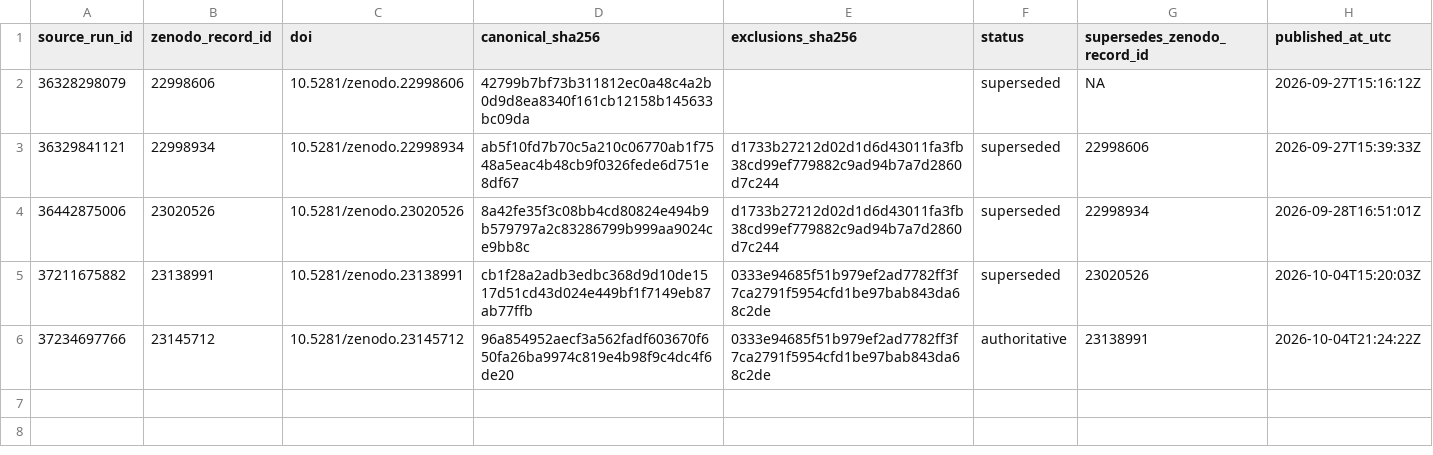
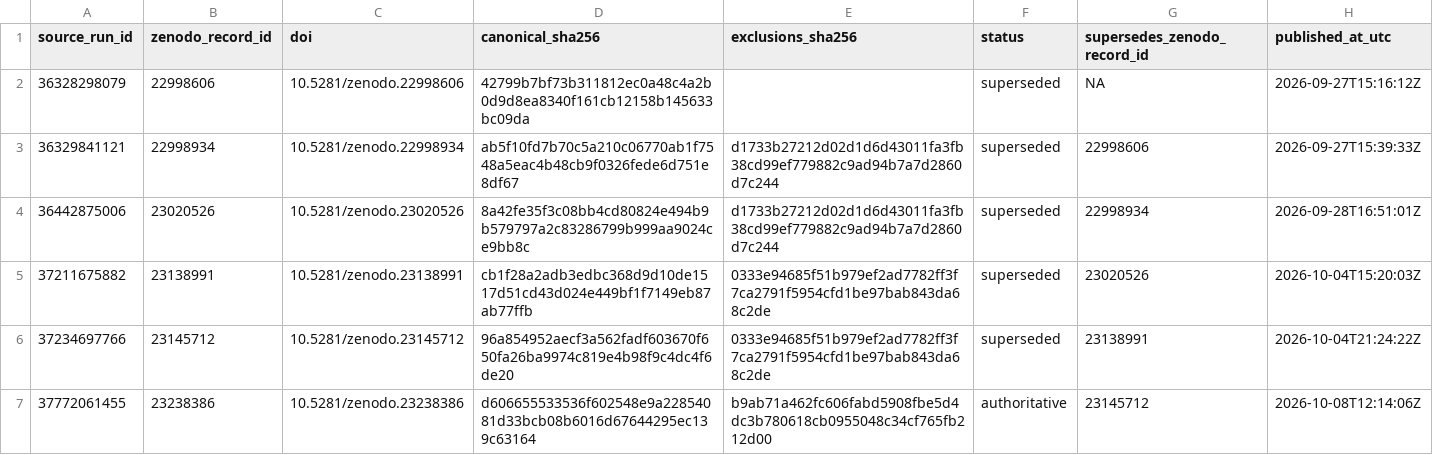
Before and after one commit to thesalmonandthetomato/LivingEvidenceMap, a CSV file: docs/workflow08/zenodo_registry.csv, drawn as a sheet.

```diff
--- a/docs/workflow08/zenodo_registry.csv
+++ b/docs/workflow08/zenodo_registry.csv
@@ -5,2 +5,3 @@ source_run_id,zenodo_record_id,doi,canonical_sha256,exclusions_sha256,status,sup
 37211675882,23138991,10.5281/zenodo.23138991,cb1f28a2adb3edbc368d9d10de1517d51cd43d024e449bf1f7149eb87ab77ffb,0333e94685f51b979ef2ad7782ff3f7ca2791f5954cfd1be97bab843da68c2de,superseded,23020526,2026-10-04T15:20:03Z
-37234697766,23145712,10.5281/zenodo.23145712,96a854952aecf3a562fadf603670f650fa26ba9974c819e4b98f9c4dc4f6de20,0333e94685f51b979ef2ad7782ff3f7ca2791f5954cfd1be97bab843da68c2de,authoritative,23138991,2026-10-04T21:24:22Z
+37234697766,23145712,10.5281/zenodo.23145712,96a854952aecf3a562fadf603670f650fa26ba9974c819e4b98f9c4dc4f6de20,0333e94685f51b979ef2ad7782ff3f7ca2791f5954cfd1be97bab843da68c2de,superseded,23138991,2026-10-04T21:24:22Z
+37772061455,23238386,10.5281/zenodo.23238386,d606655533536f602548e9a22854081d33bcb08b6016d67644295ec139c63164,b9ab71a462fc606fabd5908fbe5d4dc3b780618cb0955048c34cf765fb212d00,authoritative,23145712,2026-10-08T12:14:06Z
```
Also changed, not shown: 1 other file.
